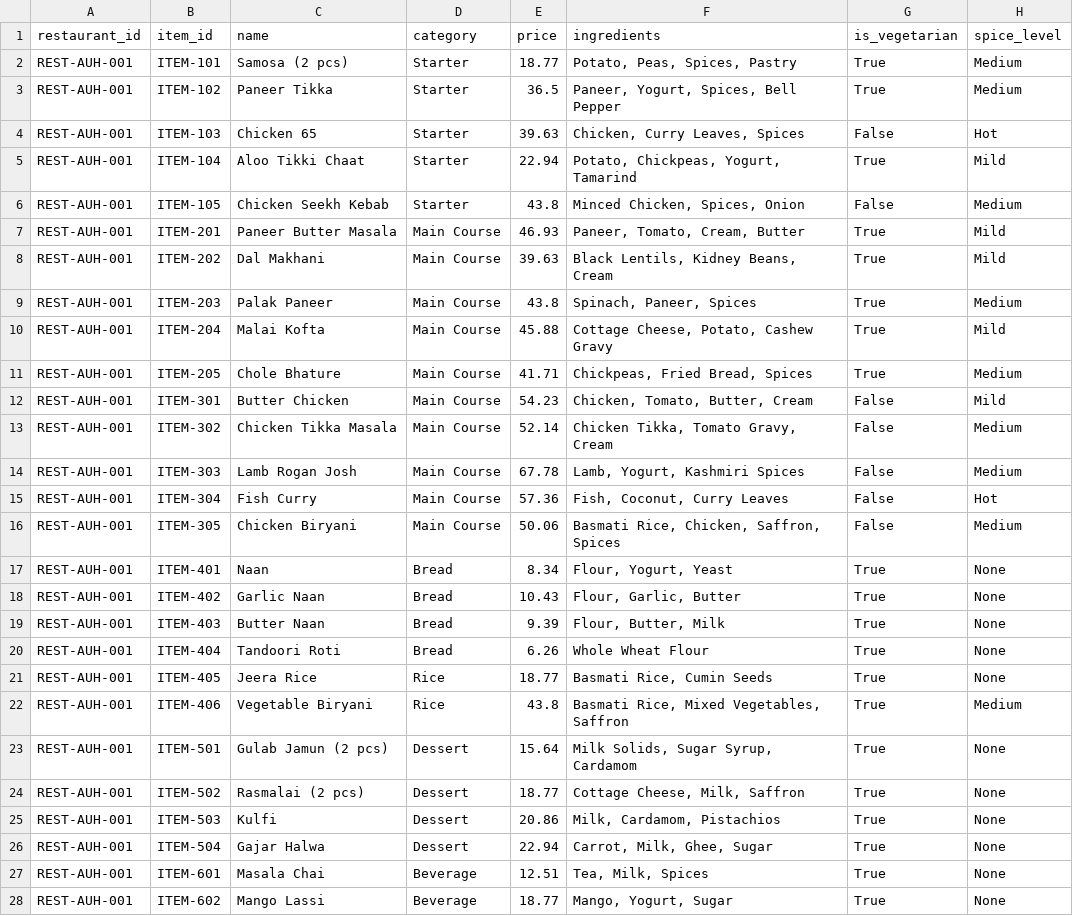
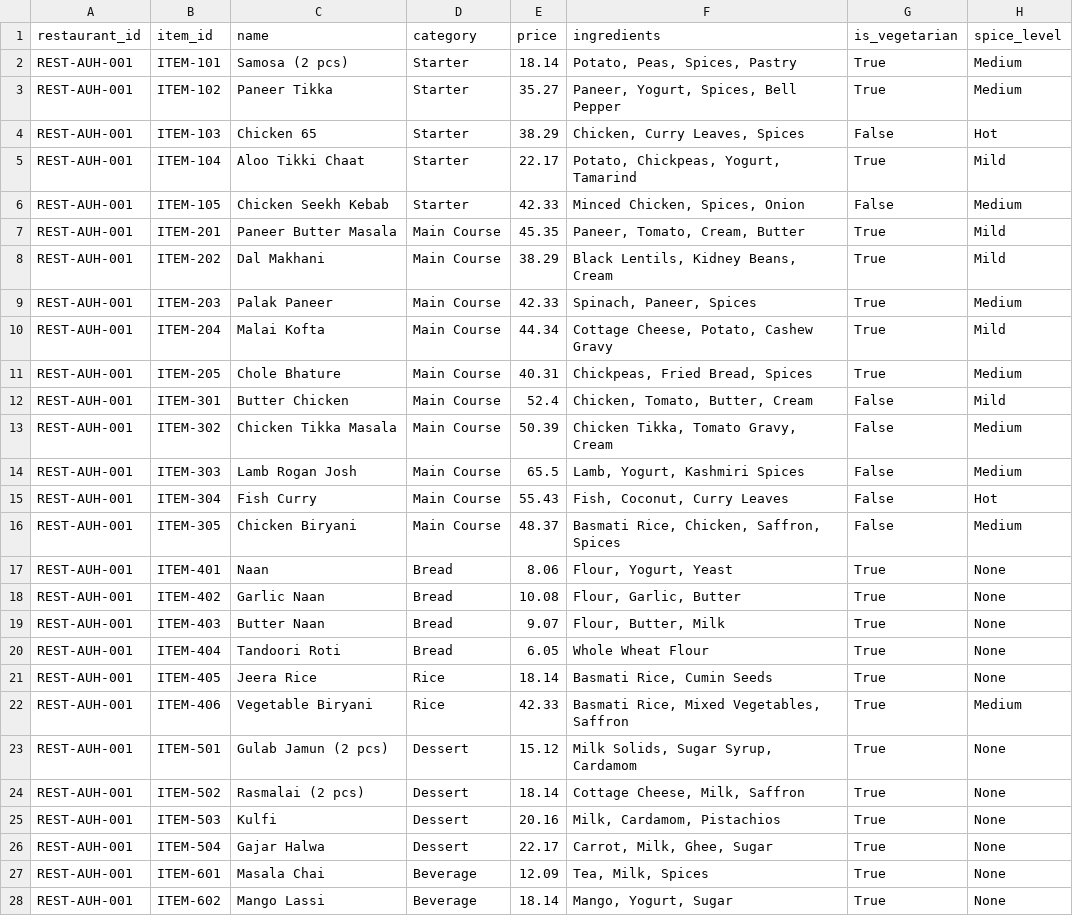
Before and after one commit to mpaulsamuel/restaurant_databricks_e2e, a CSV file: 00_synthetic_data/data/menu_items.csv, drawn as a sheet; only a part is shown; the diff covers the shown part only.

```diff
--- a/00_synthetic_data/data/menu_items.csv
+++ b/00_synthetic_data/data/menu_items.csv
@@ -1,28 +1,28 @@
 restaurant_id,item_id,name,category,price,ingredients,is_vegetarian,spice_level
-REST-AUH-001,ITEM-101,Samosa (2 pcs),Starter,18.77,"Potato, Peas, Spices, Pastry",True,Medium
-REST-AUH-001,ITEM-102,Paneer Tikka,Starter,36.5,"Paneer, Yogurt, Spices, Bell Pepper",True,Medium
-REST-AUH-001,ITEM-103,Chicken 65,Starter,39.63,"Chicken, Curry Leaves, Spices",False,Hot
-REST-AUH-001,ITEM-104,Aloo Tikki Chaat,Starter,22.94,"Potato, Chickpeas, Yogurt, Tamarind",True,Mild
-REST-AUH-001,ITEM-105,Chicken Seekh Kebab,Starter,43.8,"Minced Chicken, Spices, Onion",False,Medium
-REST-AUH-001,ITEM-201,Paneer Butter Masala,Main Course,46.93,"Paneer, Tomato, Cream, Butter",True,Mild
-REST-AUH-001,ITEM-202,Dal Makhani,Main Course,39.63,"Black Lentils, Kidney Beans, Cream",True,Mild
-REST-AUH-001,ITEM-203,Palak Paneer,Main Course,43.8,"Spinach, Paneer, Spices",True,Medium
-REST-AUH-001,ITEM-204,Malai Kofta,Main Course,45.88,"Cottage Cheese, Potato, Cashew Gravy",True,Mild
-REST-AUH-001,ITEM-205,Chole Bhature,Main Course,41.71,"Chickpeas, Fried Bread, Spices",True,Medium
-REST-AUH-001,ITEM-301,Butter Chicken,Main Course,54.23,"Chicken, Tomato, Butter, Cream",False,Mild
-REST-AUH-001,ITEM-302,Chicken Tikka Masala,Main Course,52.14,"Chicken Tikka, Tomato Gravy, Cream",False,Medium
-REST-AUH-001,ITEM-303,Lamb Rogan Josh,Main Course,67.78,"Lamb, Yogurt, Kashmiri Spices",False,Medium
-REST-AUH-001,ITEM-304,Fish Curry,Main Course,57.36,"Fish, Coconut, Curry Leaves",False,Hot
-REST-AUH-001,ITEM-305,Chicken Biryani,Main Course,50.06,"Basmati Rice, Chicken, Saffron, Spices",False,Medium
-REST-AUH-001,ITEM-401,Naan,Bread,8.34,"Flour, Yogurt, Yeast",True,None
-REST-AUH-001,ITEM-402,Garlic Naan,Bread,10.43,"Flour, Garlic, Butter",True,None
-REST-AUH-001,ITEM-403,Butter Naan,Bread,9.39,"Flour, Butter, Milk",True,None
-REST-AUH-001,ITEM-404,Tandoori Roti,Bread,6.26,Whole Wheat Flour,True,None
-REST-AUH-001,ITEM-405,Jeera Rice,Rice,18.77,"Basmati Rice, Cumin Seeds",True,None
-REST-AUH-001,ITEM-406,Vegetable Biryani,Rice,43.8,"Basmati Rice, Mixed Vegetables, Saffron",True,Medium
-REST-AUH-001,ITEM-501,Gulab Jamun (2 pcs),Dessert,15.64,"Milk Solids, Sugar Syrup, Cardamom",True,None
-REST-AUH-001,ITEM-502,Rasmalai (2 pcs),Dessert,18.77,"Cottage Cheese, Milk, Saffron",True,None
-REST-AUH-001,ITEM-503,Kulfi,Dessert,20.86,"Milk, Cardamom, Pistachios",True,None
-REST-AUH-001,ITEM-504,Gajar Halwa,Dessert,22.94,"Carrot, Milk, Ghee, Sugar",True,None
-REST-AUH-001,ITEM-601,Masala Chai,Beverage,12.51,"Tea, Milk, Spices",True,None
-REST-AUH-001,ITEM-602,Mango Lassi,Beverage,18.77,"Mango, Yogurt, Sugar",True,None
+REST-AUH-001,ITEM-101,Samosa (2 pcs),Starter,18.14,"Potato, Peas, Spices, Pastry",True,Medium
+REST-AUH-001,ITEM-102,Paneer Tikka,Starter,35.27,"Paneer, Yogurt, Spices, Bell Pepper",True,Medium
+REST-AUH-001,ITEM-103,Chicken 65,Starter,38.29,"Chicken, Curry Leaves, Spices",False,Hot
+REST-AUH-001,ITEM-104,Aloo Tikki Chaat,Starter,22.17,"Potato, Chickpeas, Yogurt, Tamarind",True,Mild
+REST-AUH-001,ITEM-105,Chicken Seekh Kebab,Starter,42.33,"Minced Chicken, Spices, Onion",False,Medium
+REST-AUH-001,ITEM-201,Paneer Butter Masala,Main Course,45.35,"Paneer, Tomato, Cream, Butter",True,Mild
+REST-AUH-001,ITEM-202,Dal Makhani,Main Course,38.29,"Black Lentils, Kidney Beans, Cream",True,Mild
+REST-AUH-001,ITEM-203,Palak Paneer,Main Course,42.33,"Spinach, Paneer, Spices",True,Medium
+REST-AUH-001,ITEM-204,Malai Kofta,Main Course,44.34,"Cottage Cheese, Potato, Cashew Gravy",True,Mild
+REST-AUH-001,ITEM-205,Chole Bhature,Main Course,40.31,"Chickpeas, Fried Bread, Spices",True,Medium
+REST-AUH-001,ITEM-301,Butter Chicken,Main Course,52.4,"Chicken, Tomato, Butter, Cream",False,Mild
+REST-AUH-001,ITEM-302,Chicken Tikka Masala,Main Course,50.39,"Chicken Tikka, Tomato Gravy, Cream",False,Medium
+REST-AUH-001,ITEM-303,Lamb Rogan Josh,Main Course,65.5,"Lamb, Yogurt, Kashmiri Spices",False,Medium
+REST-AUH-001,ITEM-304,Fish Curry,Main Course,55.43,"Fish, Coconut, Curry Leaves",False,Hot
+REST-AUH-001,ITEM-305,Chicken Biryani,Main Course,48.37,"Basmati Rice, Chicken, Saffron, Spices",False,Medium
+REST-AUH-001,ITEM-401,Naan,Bread,8.06,"Flour, Yogurt, Yeast",True,None
+REST-AUH-001,ITEM-402,Garlic Naan,Bread,10.08,"Flour, Garlic, Butter",True,None
+REST-AUH-001,ITEM-403,Butter Naan,Bread,9.07,"Flour, Butter, Milk",True,None
+REST-AUH-001,ITEM-404,Tandoori Roti,Bread,6.05,Whole Wheat Flour,True,None
+REST-AUH-001,ITEM-405,Jeera Rice,Rice,18.14,"Basmati Rice, Cumin Seeds",True,None
+REST-AUH-001,ITEM-406,Vegetable Biryani,Rice,42.33,"Basmati Rice, Mixed Vegetables, Saffron",True,Medium
+REST-AUH-001,ITEM-501,Gulab Jamun (2 pcs),Dessert,15.12,"Milk Solids, Sugar Syrup, Cardamom",True,None
+REST-AUH-001,ITEM-502,Rasmalai (2 pcs),Dessert,18.14,"Cottage Cheese, Milk, Saffron",True,None
+REST-AUH-001,ITEM-503,Kulfi,Dessert,20.16,"Milk, Cardamom, Pistachios",True,None
+REST-AUH-001,ITEM-504,Gajar Halwa,Dessert,22.17,"Carrot, Milk, Ghee, Sugar",True,None
+REST-AUH-001,ITEM-601,Masala Chai,Beverage,12.09,"Tea, Milk, Spices",True,None
+REST-AUH-001,ITEM-602,Mango Lassi,Beverage,18.14,"Mango, Yogurt, Sugar",True,None
```
Also changed, not shown: 118 edited cells elsewhere in this file, 00_synthetic_data/data/customers.csv, 3 other files.
